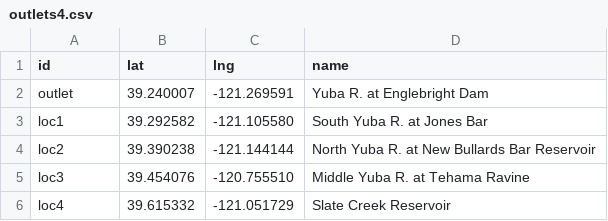
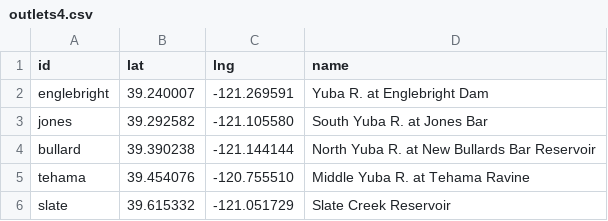
Before and after one commit to mheberger/upstream-delineator, a CSV file: test_inputs/outlets4.csv, drawn as a sheet.

```diff
--- a/test_inputs/outlets4.csv
+++ b/test_inputs/outlets4.csv
@@ -1,6 +1,6 @@
 id,lat,lng,name
-outlet,39.240007,-121.269591, "Yuba R. at Englebright Dam"
-loc1,39.292582,-121.105580, "South Yuba R. at Jones Bar"
-loc2,39.390238,-121.144144, "North Yuba R. at New Bullards Bar Reservoir"
-loc3,39.454076,-120.755510, "Middle Yuba R. at Tehama Ravine"
-loc4,39.615332,-121.051729,"Slate Creek Reservoir"
+englebright,39.240007,-121.269591, "Yuba R. at Englebright Dam"
+jones,39.292582,-121.105580, "South Yuba R. at Jones Bar"
+bullard,39.390238,-121.144144, "North Yuba R. at New Bullards Bar Reservoir"
+tehama,39.454076,-120.755510, "Middle Yuba R. at Tehama Ravine"
+slate,39.615332,-121.051729,"Slate Creek Reservoir"
```
Also changed, not shown: 7 other files.
